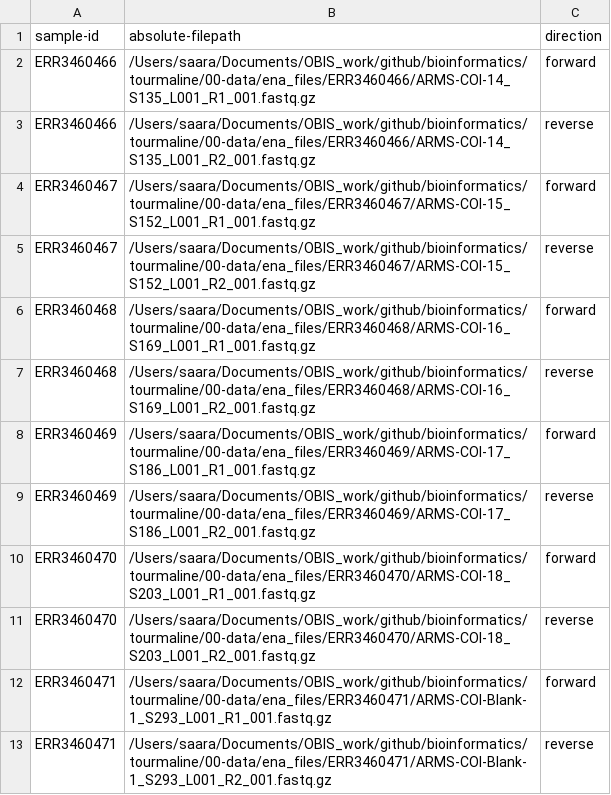
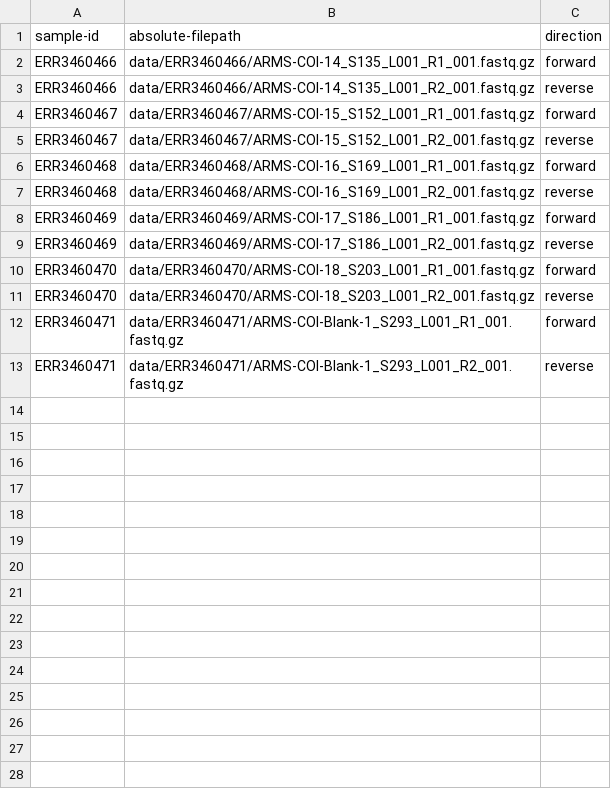
Before and after one commit to iobis/PacMAN-pipeline, a CSV file: config/manifest_pe_4samples.csv, drawn as a sheet.

```diff
--- a/config/manifest_pe_4samples.csv
+++ b/config/manifest_pe_4samples.csv
@@ -1,13 +1,13 @@
 sample-id,absolute-filepath,direction
-ERR3460466,/Users/saara/Documents/OBIS_work/github/bioinformatics/tourmaline/00-data/ena_files/ERR3460466/ARMS-COI-14_S135_L001_R1_001.fastq.gz,forward
-ERR3460466,/Users/saara/Documents/OBIS_work/github/bioinformatics/tourmaline/00-data/ena_files/ERR3460466/ARMS-COI-14_S135_L001_R2_001.fastq.gz,reverse
-ERR3460467,/Users/saara/Documents/OBIS_work/github/bioinformatics/tourmaline/00-data/ena_files/ERR3460467/ARMS-COI-15_S152_L001_R1_001.fastq.gz,forward
-ERR3460467,/Users/saara/Documents/OBIS_work/github/bioinformatics/tourmaline/00-data/ena_files/ERR3460467/ARMS-COI-15_S152_L001_R2_001.fastq.gz,reverse
-ERR3460468,/Users/saara/Documents/OBIS_work/github/bioinformatics/tourmaline/00-data/ena_files/ERR3460468/ARMS-COI-16_S169_L001_R1_001.fastq.gz,forward
-ERR3460468,/Users/saara/Documents/OBIS_work/github/bioinformatics/tourmaline/00-data/ena_files/ERR3460468/ARMS-COI-16_S169_L001_R2_001.fastq.gz,reverse
-ERR3460469,/Users/saara/Documents/OBIS_work/github/bioinformatics/tourmaline/00-data/ena_files/ERR3460469/ARMS-COI-17_S186_L001_R1_001.fastq.gz,forward
-ERR3460469,/Users/saara/Documents/OBIS_work/github/bioinformatics/tourmaline/00-data/ena_files/ERR3460469/ARMS-COI-17_S186_L001_R2_001.fastq.gz,reverse
-ERR3460470,/Users/saara/Documents/OBIS_work/github/bioinformatics/tourmaline/00-data/ena_files/ERR3460470/ARMS-COI-18_S203_L001_R1_001.fastq.gz,forward
-ERR3460470,/Users/saara/Documents/OBIS_work/github/bioinformatics/tourmaline/00-data/ena_files/ERR3460470/ARMS-COI-18_S203_L001_R2_001.fastq.gz,reverse
-ERR3460471,/Users/saara/Documents/OBIS_work/github/bioinformatics/tourmaline/00-data/ena_files/ERR3460471/ARMS-COI-Blank-1_S293_L001_R1_001.fastq.gz,forward
-ERR3460471,/Users/saara/Documents/OBIS_work/github/bioinformatics/tourmaline/00-data/ena_files/ERR3460471/ARMS-COI-Blank-1_S293_L001_R2_001.fastq.gz,reverse
+ERR3460466,data/ERR3460466/ARMS-COI-14_S135_L001_R1_001.fastq.gz,forward
+ERR3460466,data/ERR3460466/ARMS-COI-14_S135_L001_R2_001.fastq.gz,reverse
+ERR3460467,data/ERR3460467/ARMS-COI-15_S152_L001_R1_001.fastq.gz,forward
+ERR3460467,data/ERR3460467/ARMS-COI-15_S152_L001_R2_001.fastq.gz,reverse
+ERR3460468,data/ERR3460468/ARMS-COI-16_S169_L001_R1_001.fastq.gz,forward
+ERR3460468,data/ERR3460468/ARMS-COI-16_S169_L001_R2_001.fastq.gz,reverse
+ERR3460469,data/ERR3460469/ARMS-COI-17_S186_L001_R1_001.fastq.gz,forward
+ERR3460469,data/ERR3460469/ARMS-COI-17_S186_L001_R2_001.fastq.gz,reverse
+ERR3460470,data/ERR3460470/ARMS-COI-18_S203_L001_R1_001.fastq.gz,forward
+ERR3460470,data/ERR3460470/ARMS-COI-18_S203_L001_R2_001.fastq.gz,reverse
+ERR3460471,data/ERR3460471/ARMS-COI-Blank-1_S293_L001_R1_001.fastq.gz,forward
+ERR3460471,data/ERR3460471/ARMS-COI-Blank-1_S293_L001_R2_001.fastq.gz,reverse
```
Also changed, not shown: config/manifest_pe.csv, 4 other files.
